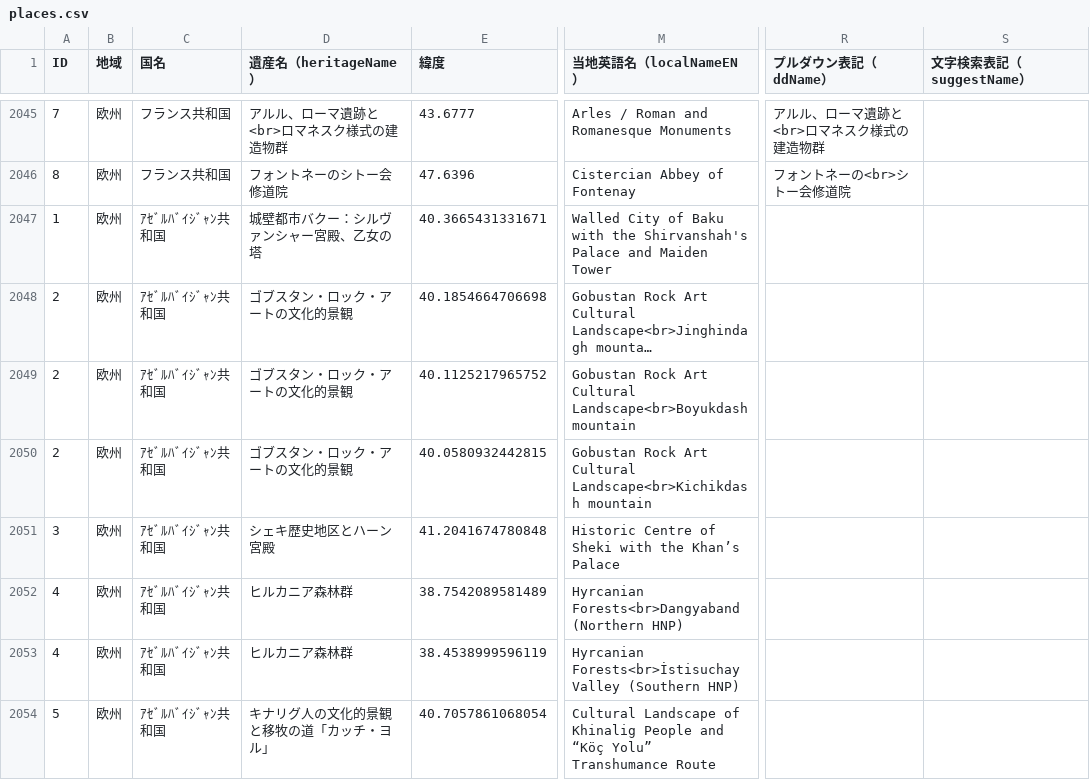
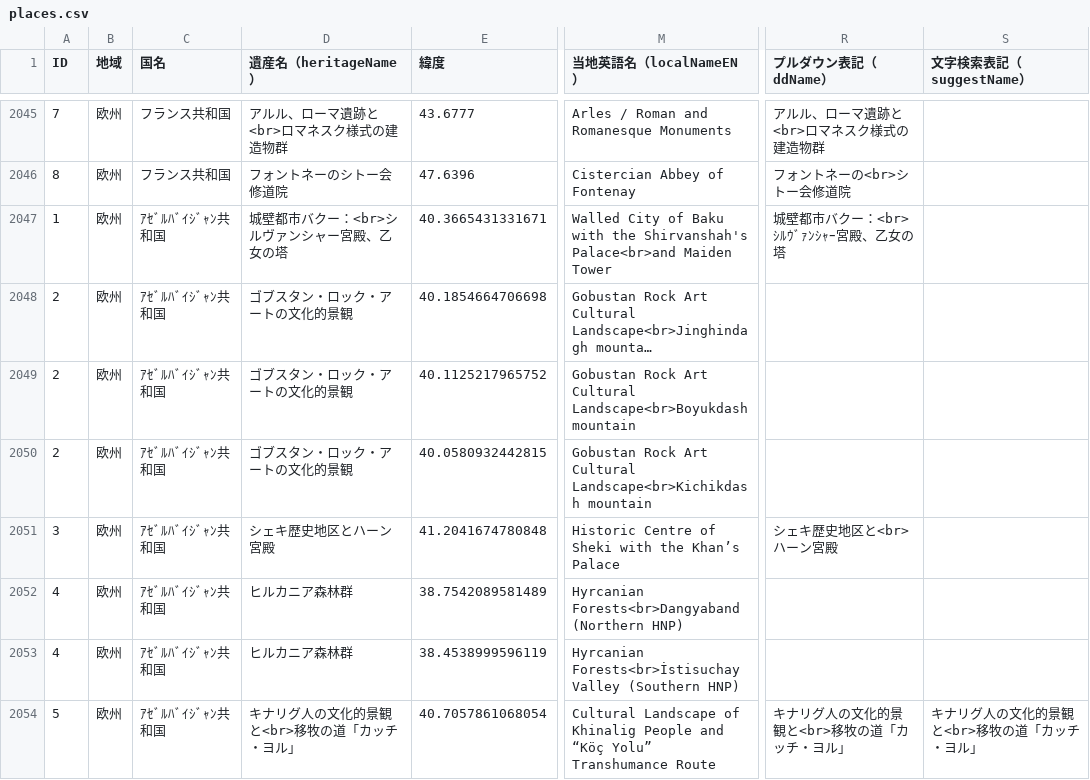
Before and after one commit to hyukis1867/World-Heritage-map, a CSV file: places.csv, drawn as a sheet; only a part is shown, gaps mark what is left out; long unchanged cells end in …; the diff names each change by its address in the sheet, - before the commit and + after, or states it on an @@ line.

Commit message:
Add files via upload

```diff
--- a/places.csv
+++ b/places.csv
-D2047 (遺産名（heritageName）): 城壁都市バクー：シルヴァンシャー宮殿、乙女の塔
+D2047 (遺産名（heritageName）): 城壁都市バクー：<br>シルヴァンシャー宮殿、乙女の塔
-M2047 (当地英語名（localNameEN）): …the Shirvanshah's Palace and Maiden Tower
+M2047 (当地英語名（localNameEN）): …the Shirvanshah's Palace<br>and Maiden Tower
-R2047 (プルダウン表記（ddName）): (empty)
+R2047 (プルダウン表記（ddName）): 城壁都市バクー：<br>ｼﾙｳﾞｧﾝｼｬｰ宮殿、乙女の塔
-R2051 (プルダウン表記（ddName）): (empty)
+R2051 (プルダウン表記（ddName）): シェキ歴史地区と<br>ハーン宮殿
-D2054 (遺産名（heritageName）): キナリグ人の文化的景観と移牧の道「カッチ・ヨル」
+D2054 (遺産名（heritageName）): キナリグ人の文化的景観と<br>移牧の道「カッチ・ヨル」
-R2054 (プルダウン表記（ddName）): (empty)
+R2054 (プルダウン表記（ddName）): キナリグ人の文化的景観と<br>移牧の道「カッチ・ヨル」
-S2054 (文字検索表記（suggestName）): (empty)
+S2054 (文字検索表記（suggestName）): キナリグ人の文化的景観と<br>移牧の道「カッチ・ヨル」
```
